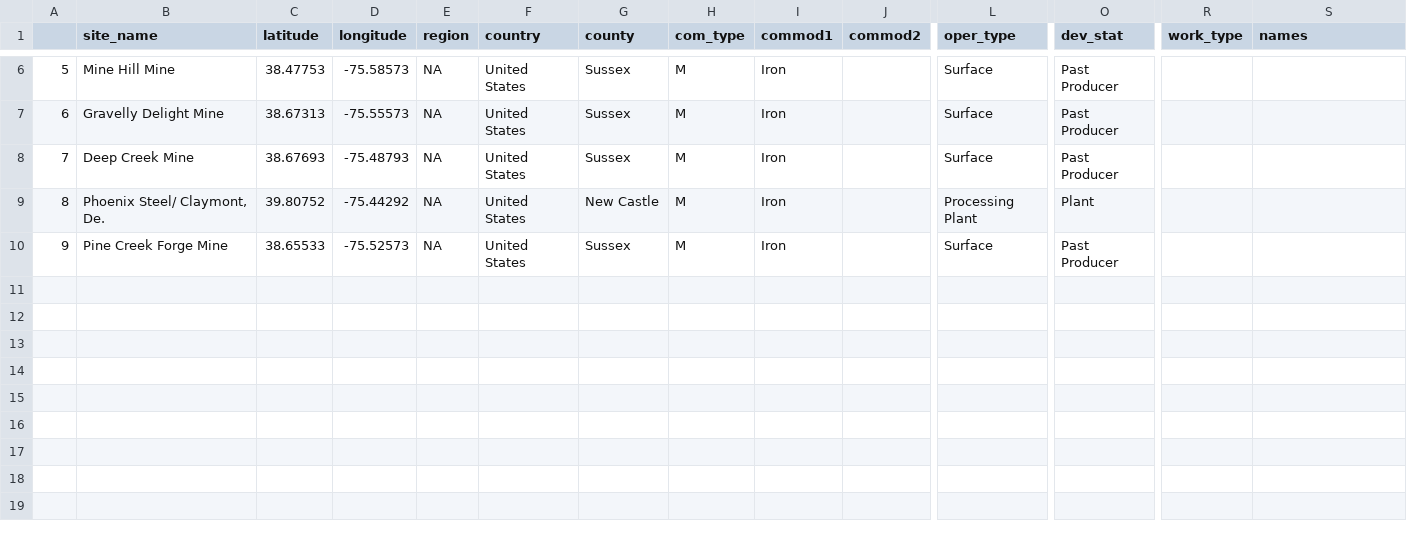
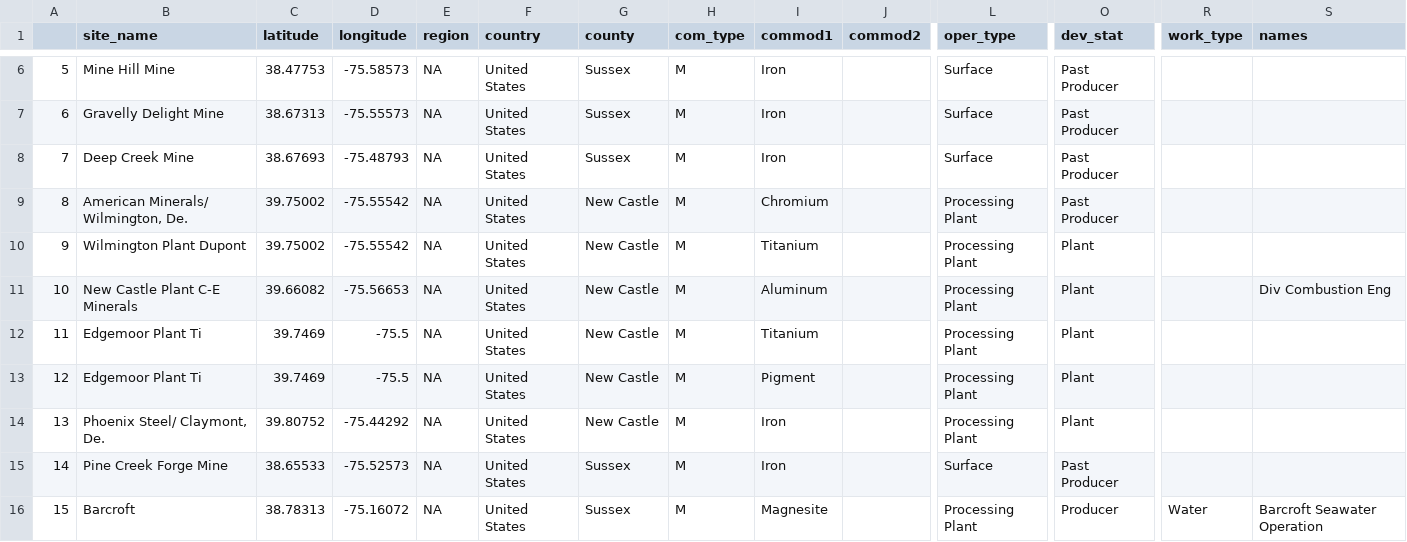
Before and after one commit to Anirud-h-P/FIT3179, a CSV file: state_deposits/Delaware.csv, drawn as a sheet; only a part is shown, gaps mark what is left out; addresses are those after the commit; rows hold the shown columns only; the diff names each change by its address in the sheet, - before the commit and + after, or states it on an @@ line.

```diff
--- a/state_deposits/Delaware.csv
+++ b/state_deposits/Delaware.csv
+row 9: 8 | American Minerals/ Wilmington, De. | 39.75002 | -75.55542 | NA | United States | New Castle | M | Chromium |  | Processing Plant | Past Producer
+row 10: 9 | Wilmington Plant Dupont | 39.75002 | -75.55542 | NA | United States | New Castle | M | Titanium |  | Processing Plant | Plant
+row 11: 10 | New Castle Plant C-E Minerals | 39.66082 | -75.56653 | NA | United States | New Castle | M | Aluminum |  | Processing Plant | Plant |  | Div Combustion Eng
+row 12: 11 | Edgemoor Plant Ti | 39.7469 | -75.5 | NA | United States | New Castle | M | Titanium |  | Processing Plant | Plant
+row 13: 12 | Edgemoor Plant Ti | 39.7469 | -75.5 | NA | United States | New Castle | M | Pigment |  | Processing Plant | Plant
@@ column A renumbered between rows 14 and 15 @@
+row 16: 15 | Barcroft | 38.78313 | -75.16072 | NA | United States | Sussex | M | Magnesite |  | Processing Plant | Producer | Water | Barcroft Seawater Operation
```
Also changed, not shown: state_deposits/Indiana.csv, state_deposits/Kansas.csv, 52 other files.
